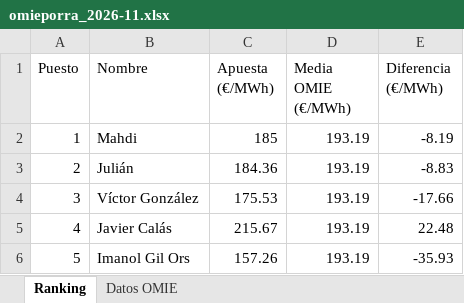
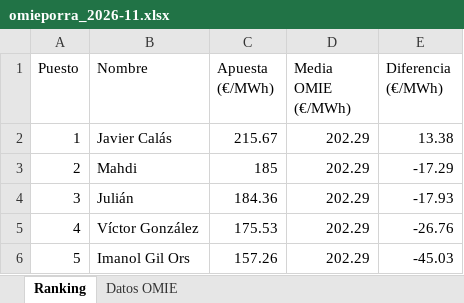
Before and after one commit to laanayamahdi3-maker/omieporra, an Excel workbook: omieporra_2026-11.xlsx, sheet Ranking, drawn as a sheet; values as stored, in another font and other column widths than the file's, no borders; charts and pictures not drawn; the diff names each change by its address in the sheet, - before the commit and + after, or states it on an @@ line.

```diff
--- a/omieporra_2026-11.xlsx (sheet Ranking)
+++ b/omieporra_2026-11.xlsx (sheet Ranking)
-B2 (Nombre): Mahdi
+B2 (Nombre): Javier Calás
-C2 (Apuesta (€/MWh)): 185
+C2 (Apuesta (€/MWh)): 215.67
-D2:D6 (Media OMIE (€/MWh)): 193.19
+D2:D6 (Media OMIE (€/MWh)): 202.29
-E2 (Diferencia (€/MWh)): -8.19
+E2 (Diferencia (€/MWh)): 13.38
-B3 (Nombre): Julián
+B3 (Nombre): Mahdi
-C3 (Apuesta (€/MWh)): 184.36
+C3 (Apuesta (€/MWh)): 185
-E3 (Diferencia (€/MWh)): -8.83
+E3 (Diferencia (€/MWh)): -17.29
-B4 (Nombre): Víctor González
+B4 (Nombre): Julián
-C4 (Apuesta (€/MWh)): 175.53
+C4 (Apuesta (€/MWh)): 184.36
-E4 (Diferencia (€/MWh)): -17.66
+E4 (Diferencia (€/MWh)): -17.93
-B5 (Nombre): Javier Calás
+B5 (Nombre): Víctor González
-C5 (Apuesta (€/MWh)): 215.67
+C5 (Apuesta (€/MWh)): 175.53
-E5 (Diferencia (€/MWh)): 22.48
+E5 (Diferencia (€/MWh)): -26.76
-E6 (Diferencia (€/MWh)): -35.93
+E6 (Diferencia (€/MWh)): -45.03
```
Also changed, not shown: sheet Datos OMIE, charts or pictures, 3 other files.
